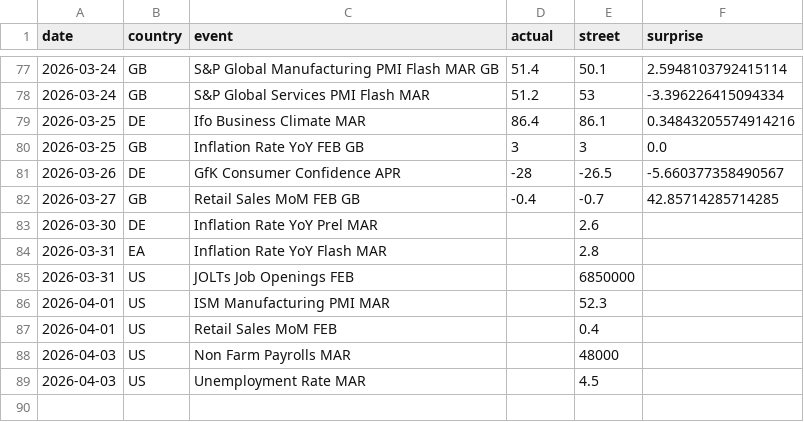
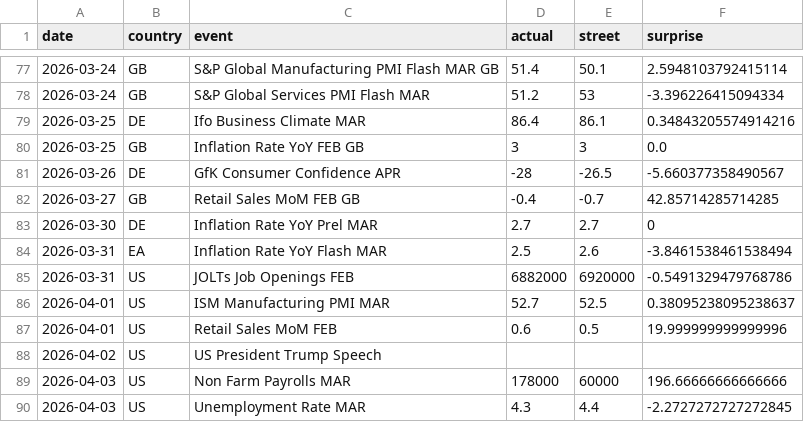
Before and after one commit to theodorhogan/website_portfolio, a CSV file: src/content/econcalendar/economic-calendar.csv, drawn as a sheet; only a part is shown, gaps mark what is left out.

```diff
--- a/src/content/econcalendar/economic-calendar.csv
+++ b/src/content/econcalendar/economic-calendar.csv
@@ -82,8 +82,9 @@ date,country,event,actual,street,surprise
 2026-03-27,GB,Retail Sales MoM FEB GB,-0.4,-0.7,42.85714285714285
-2026-03-30,DE,Inflation Rate YoY Prel MAR,,2.6,
-2026-03-31,EA,Inflation Rate YoY Flash MAR,,2.8,
-2026-03-31,US,JOLTs Job Openings FEB,,6850000,
-2026-04-01,US,ISM Manufacturing PMI MAR,,52.3,
-2026-04-01,US,Retail Sales MoM FEB,,0.4,
-2026-04-03,US,Non Farm Payrolls MAR,,48000,
-2026-04-03,US,Unemployment Rate MAR,,4.5,
+2026-03-30,DE,Inflation Rate YoY Prel MAR,2.7,2.7,0
+2026-03-31,EA,Inflation Rate YoY Flash MAR,2.5,2.6,-3.8461538461538494
+2026-03-31,US,JOLTs Job Openings FEB,6882000,6920000,-0.5491329479768786
+2026-04-01,US,ISM Manufacturing PMI MAR,52.7,52.5,0.38095238095238637
+2026-04-01,US,Retail Sales MoM FEB,0.6,0.5,19.999999999999996
+2026-04-02,US,US President Trump Speech,,,
+2026-04-03,US,Non Farm Payrolls MAR,178000,60000,196.66666666666666
+2026-04-03,US,Unemployment Rate MAR,4.3,4.4,-2.2727272727272845
```
Also changed, not shown: src/content/pricedatabase/daily-treasury-rates-2026.csv, src/content/pricedatabase/durationdata.csv, 5 other files.
